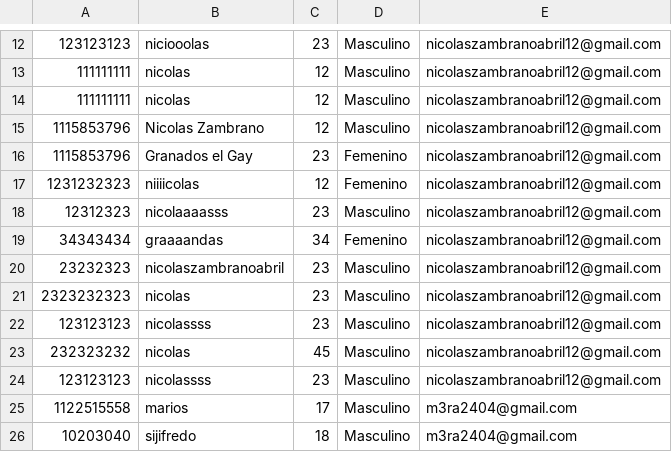
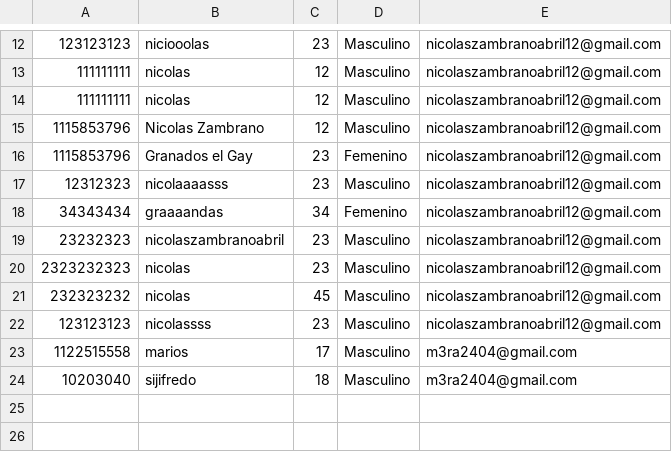
Before and after one commit to Nicolazzzz/PROYECTO-FINAL-PROGRA-1, a CSV file: PROYECTOFINAL/data/pacientes.csv, drawn as a sheet; only a part is shown, gaps mark what is left out.

```diff
--- a/PROYECTOFINAL/data/pacientes.csv
+++ b/PROYECTOFINAL/data/pacientes.csv
@@ -16,3 +16,2 @@
 1115853796;Granados el Gay;23;Femenino;nicolaszambranoabril12@gmail.com
-1231232323;niiiicolas;12;Femenino;nicolaszambranoabril12@gmail.com
 12312323;nicolaaaasss;23;Masculino;nicolaszambranoabril12@gmail.com
@@ -21,3 +20,2 @@
 2323232323;nicolas;23;Masculino;nicolaszambranoabril12@gmail.com
-123123123;nicolassss;23;Masculino;nicolaszambranoabril12@gmail.com
 232323232;nicolas;45;Masculino;nicolaszambranoabril12@gmail.com
```
Also changed, not shown: 2 other files.
